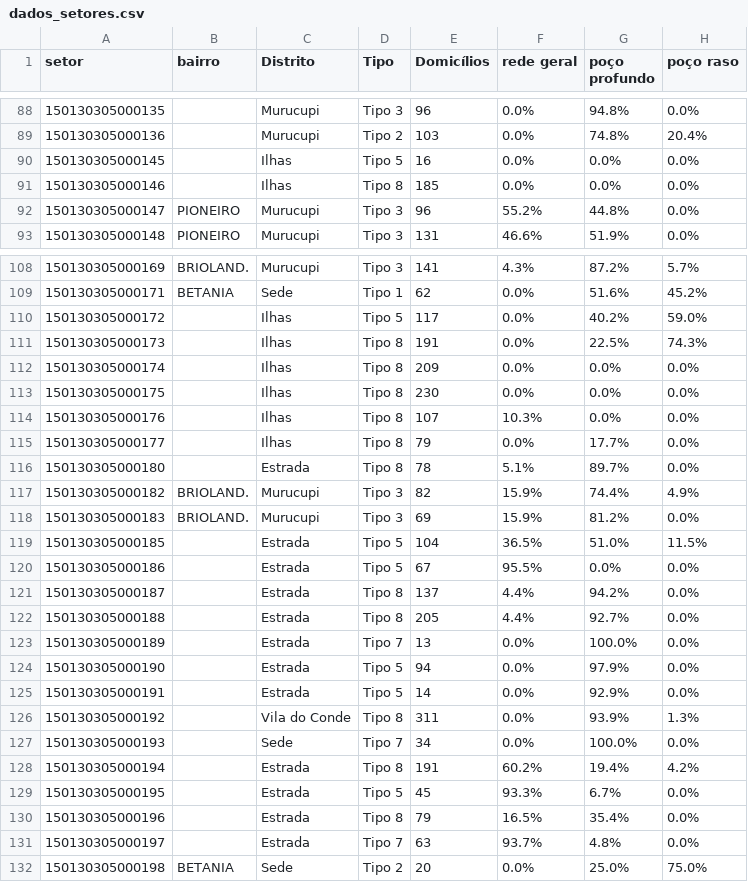
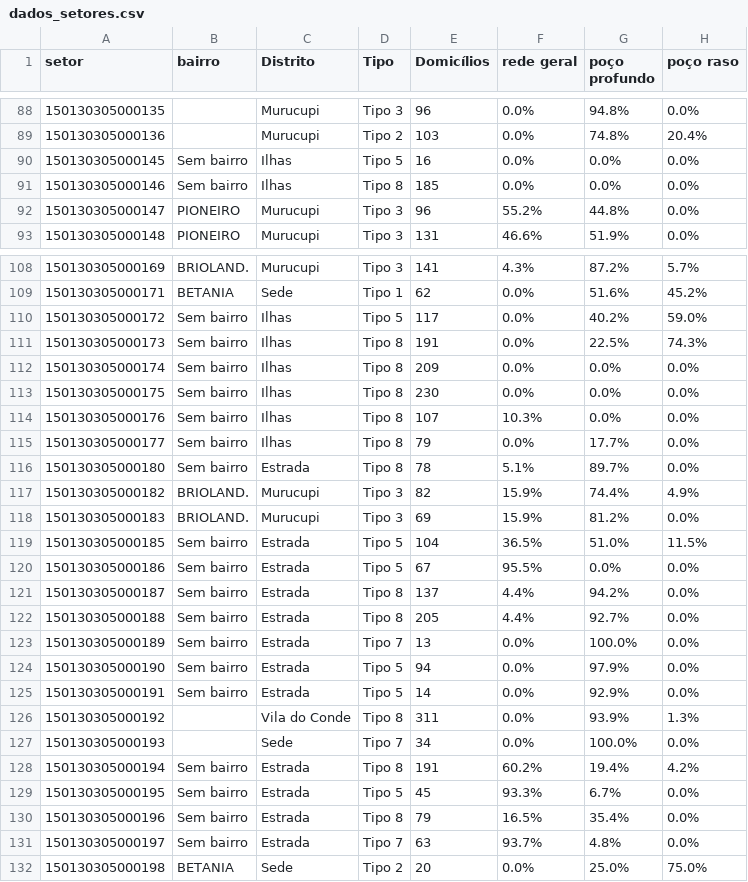
Before and after one commit to victorsantiago/odsb_ordenamento, a CSV file: dados_setores.csv, drawn as a sheet; only a part is shown, gaps mark what is left out; the diff covers the shown part only; the diff names each change by its address in the sheet, - before the commit and + after, or states it on an @@ line.

```diff
--- a/dados_setores.csv
+++ b/dados_setores.csv
-B90:B91 (bairro): (empty)
+B90:B91 (bairro): Sem bairro
-B110:B116 (bairro): (empty)
+B110:B116 (bairro): Sem bairro
-B119:B125 (bairro): (empty)
+B119:B125 (bairro): Sem bairro
-B128:B131 (bairro): (empty)
+B128:B131 (bairro): Sem bairro
```
Also changed, not shown: 25 edited cells elsewhere in this file, 1 other file.
